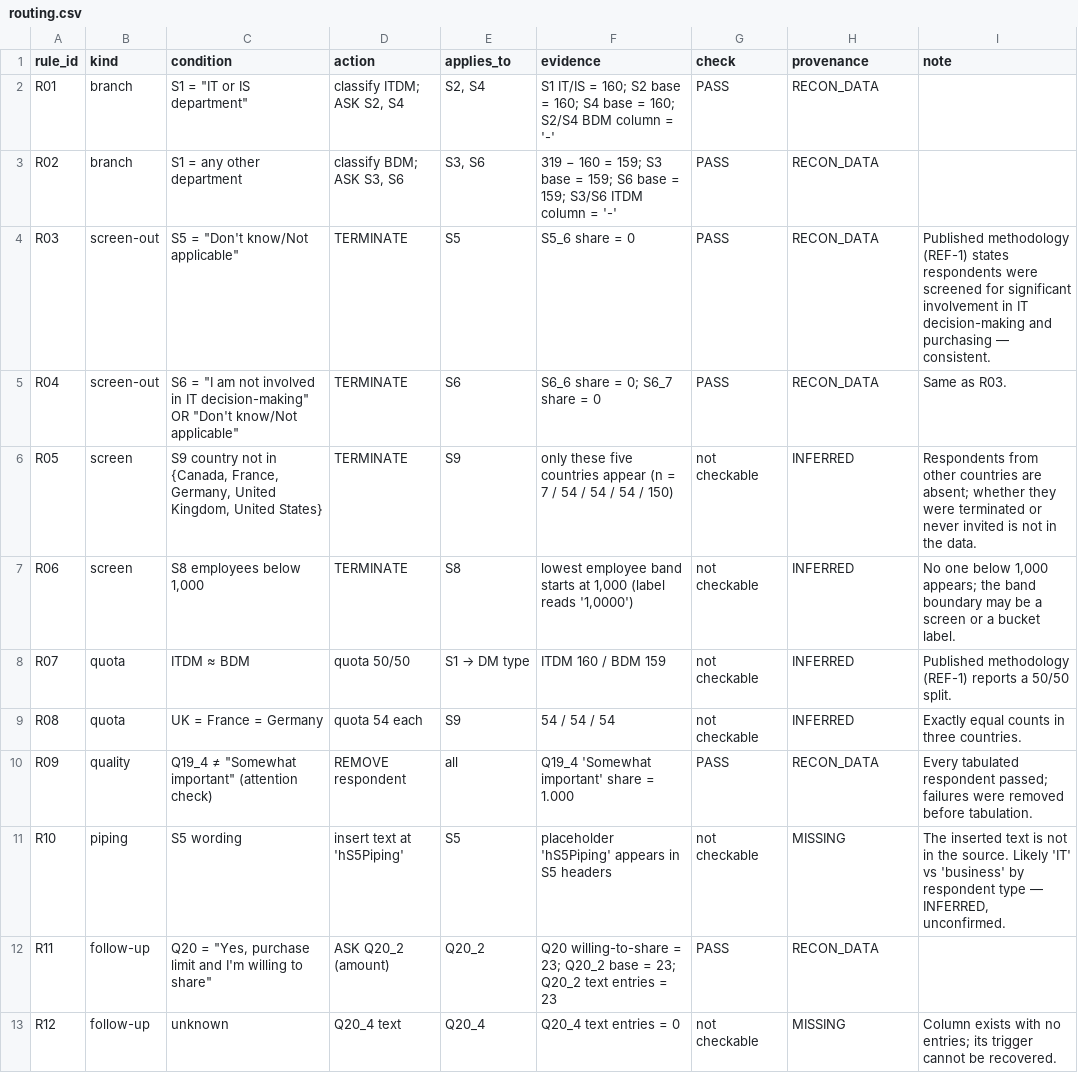
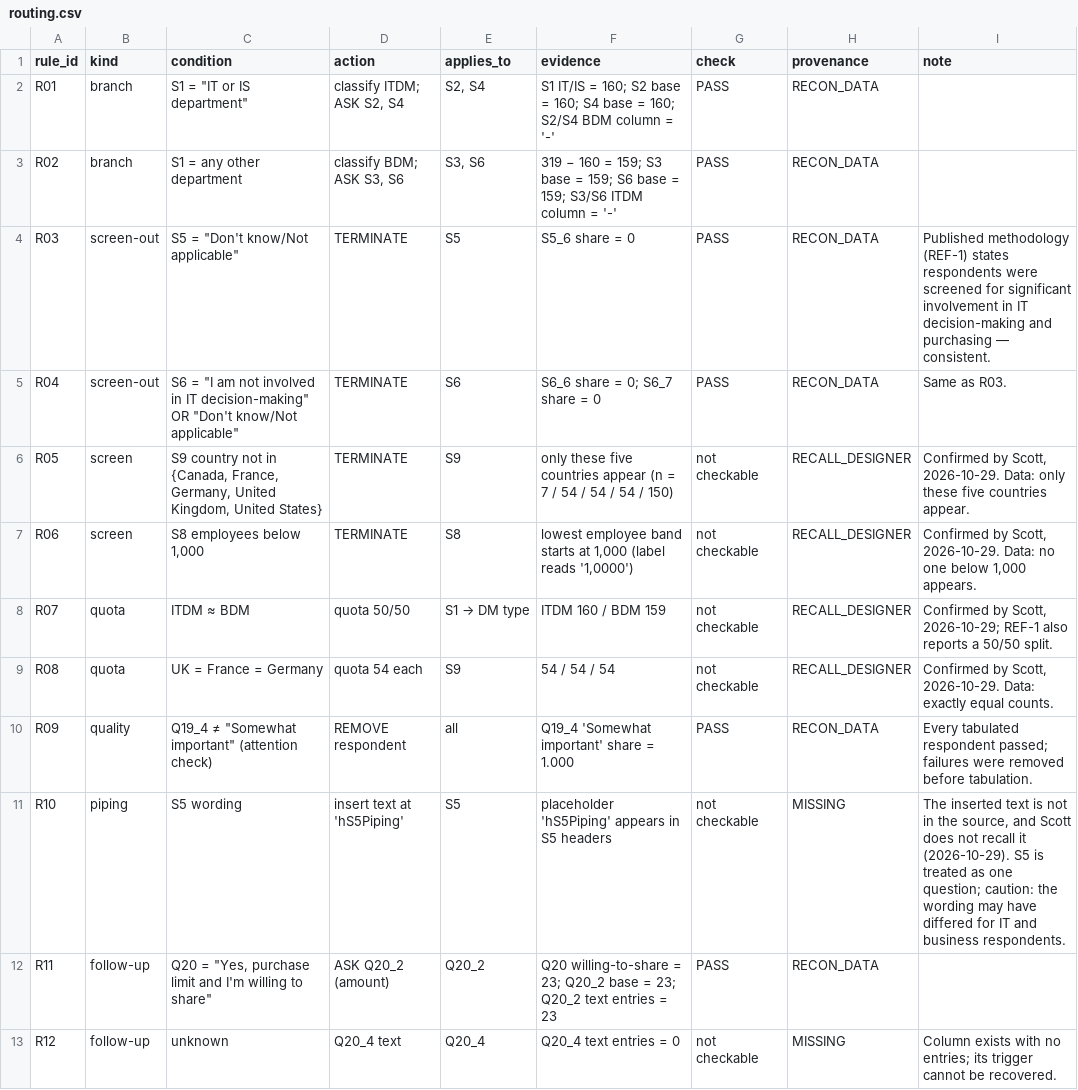
Before and after one commit to Hokies92/decision-maker-study-, a CSV file: 01_instrument_reconstruction/routing.csv, drawn as a sheet; only a part is shown.

```diff
--- a/01_instrument_reconstruction/routing.csv
+++ b/01_instrument_reconstruction/routing.csv
@@ -5,8 +5,8 @@ R03,screen-out,"S5 = ""Don't know/Not applicable""",TERMINATE,S5,S5_6 share = 0,
 R04,screen-out,"S6 = ""I am not involved in IT decision-making"" OR ""Don't know/Not applicable""",TERMINATE,S6,S6_6 share = 0; S6_7 share = 0,PASS,RECON_DATA,Same as R03.
-R05,screen,"S9 country not in {Canada, France, Germany, United Kingdom, United States}",TERMINATE,S9,only these five countries appear (n = 7 / 54 / 54 / 54 / 150),not checkable,INFERRED,Respondents from other countries are absent; whether they were terminated or never invited is not in the data.
-R06,screen,"S8 employees below 1,000",TERMINATE,S8,"lowest employee band starts at 1,000 (label reads '1,0000')",not checkable,INFERRED,"No one below 1,000 appears; the band boundary may be a screen or a bucket label."
-R07,quota,ITDM ≈ BDM,quota 50/50,S1 → DM type,ITDM 160 / BDM 159,not checkable,INFERRED,Published methodology (REF-1) reports a 50/50 split.
-R08,quota,UK = France = Germany,quota 54 each,S9,54 / 54 / 54,not checkable,INFERRED,Exactly equal counts in three countries.
+R05,screen,"S9 country not in {Canada, France, Germany, United Kingdom, United States}",TERMINATE,S9,only these five countries appear (n = 7 / 54 / 54 / 54 / 150),not checkable,RECALL_DESIGNER,"Confirmed by Scott, 2026-10-29. Data: only these five countries appear."
+R06,screen,"S8 employees below 1,000",TERMINATE,S8,"lowest employee band starts at 1,000 (label reads '1,0000')",not checkable,RECALL_DESIGNER,"Confirmed by Scott, 2026-10-29. Data: no one below 1,000 appears."
+R07,quota,ITDM ≈ BDM,quota 50/50,S1 → DM type,ITDM 160 / BDM 159,not checkable,RECALL_DESIGNER,"Confirmed by Scott, 2026-10-29; REF-1 also reports a 50/50 split."
+R08,quota,UK = France = Germany,quota 54 each,S9,54 / 54 / 54,not checkable,RECALL_DESIGNER,"Confirmed by Scott, 2026-10-29. Data: exactly equal counts."
 R09,quality,"Q19_4 ≠ ""Somewhat important"" (attention check)",REMOVE respondent,all,Q19_4 'Somewhat important' share = 1.000,PASS,RECON_DATA,Every tabulated respondent passed; failures were removed before tabulation.
-R10,piping,S5 wording,insert text at 'hS5Piping',S5,placeholder 'hS5Piping' appears in S5 headers,not checkable,MISSING,"The inserted text is not in the source. Likely 'IT' vs 'business' by respondent type — INFERRED, unconfirmed."
+R10,piping,S5 wording,insert text at 'hS5Piping',S5,placeholder 'hS5Piping' appears in S5 headers,not checkable,MISSING,"The inserted text is not in the source, and Scott does not recall it (2026-10-29). S5 is treated as one question; caution: the wording may have differed for IT and business respondents."
 R11,follow-up,"Q20 = ""Yes, purchase limit and I'm willing to share""",ASK Q20_2 (amount),Q20_2,Q20 willing-to-share = 23; Q20_2 base = 23; Q20_2 text entries = 23,PASS,RECON_DATA,
```
Also changed, not shown: 2 other files.
